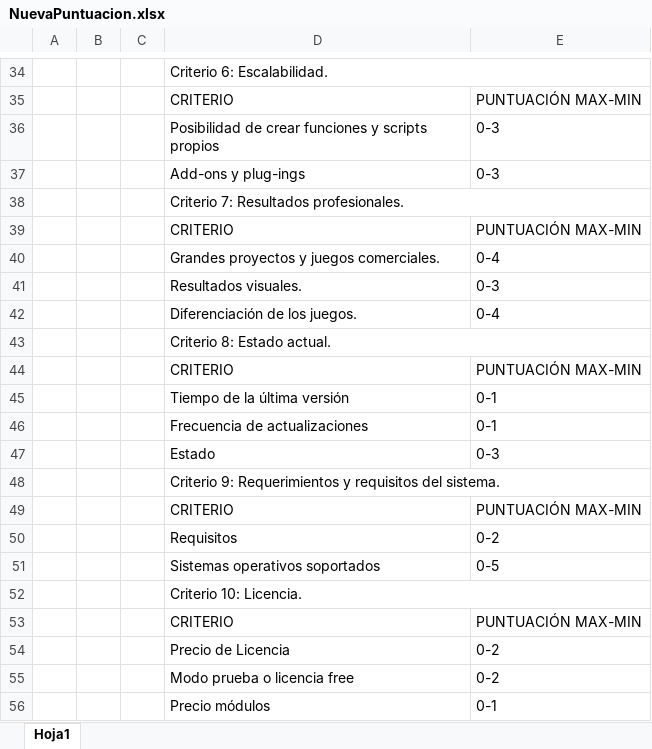
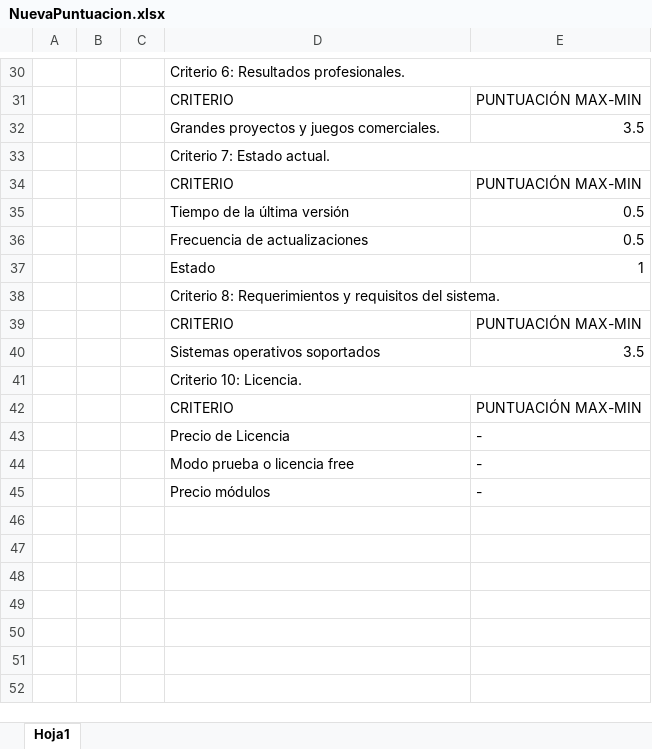
Before and after one commit to oscarvha/tfg, an Excel workbook: Documentacion/NuevaPuntuacion.xlsx, sheet Hoja1, drawn as a sheet; only a part is shown, gaps mark what is left out; values as stored, in another font and other column widths than the file's, no cell formats; removed rows and columns are numbered as before the commit, all else as after; the diff covers the shown part only; the diff names each change by its address in the sheet, - before the commit and + after, or states it on an @@ line.

Commit message:
Analisis click team precandidatos y reconstruccion de puntuacion

```diff
--- a/Documentacion/NuevaPuntuacion.xlsx (sheet Hoja1)
+++ b/Documentacion/NuevaPuntuacion.xlsx (sheet Hoja1)
-D30: Criterio 6: Escalabilidad.
+D30: Criterio 6: Resultados profesionales.
-row 36:  |  |  | Posibilidad de crear funciones y scripts propios | 0-3
-row 37:  |  |  | Add-ons y plug-ings | 0-3
+row 32:  |  |  | Grandes proyectos y juegos comerciales. | 3.5
-D33: Criterio 7: Resultados profesionales.
+D33: Criterio 7: Estado actual.
-row 40:  |  |  | Grandes proyectos y juegos comerciales. | 0-4
-row 41:  |  |  | Resultados visuales. | 0-3
-row 42:  |  |  | Diferenciación de los juegos. | 0-4
+row 35:  |  |  | Tiempo de la última versión | 0.5
+row 36:  |  |  | Frecuencia de actualizaciones | 0.5
+row 37:  |  |  | Estado | 1
-D38: Criterio 8: Estado actual.
+D38: Criterio 8: Requerimientos y requisitos del sistema.
-row 45:  |  |  | Tiempo de la última versión | 0-1
-row 46:  |  |  | Frecuencia de actualizaciones | 0-1
-row 47:  |  |  | Estado | 0-3
-row 48:  |  |  | Criterio 9: Requerimientos y requisitos del sistema.
-row 49:  |  |  | CRITERIO | PUNTUACIÓN MAX-MIN
-row 50:  |  |  | Requisitos | 0-2
-E40: 0-5
+E40: 3.5
-E43:E44: 0-2
+E43:E44: -
-E45: 0-1
+E45: -
```
Also changed, not shown: 12 added rows, 16 removed rows and 6 edited cells elsewhere in this sheet, cell formats, 5 other files.
